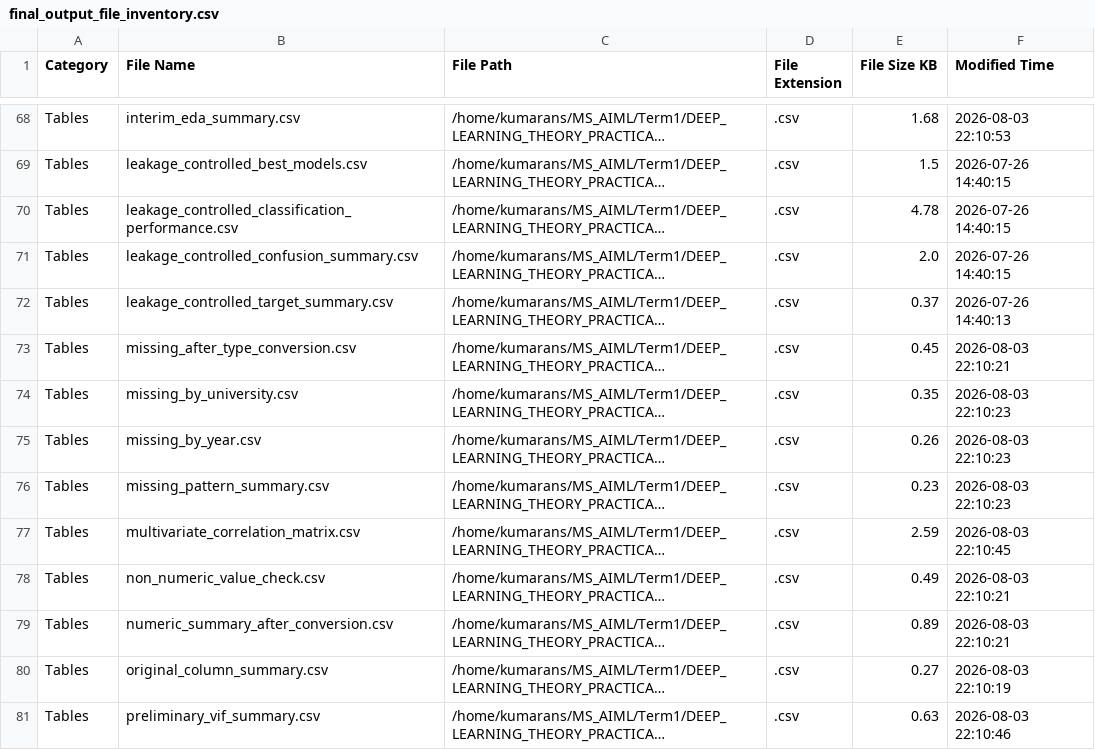
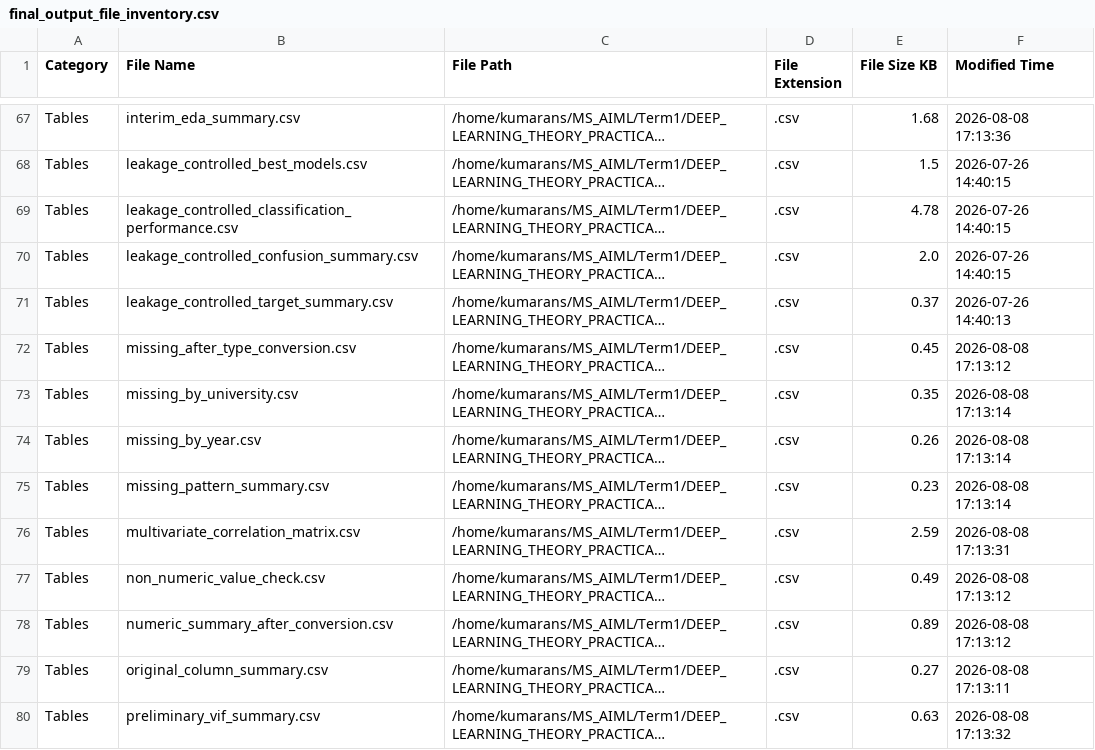
Before and after one commit to sundaramkumaran/QM640_GES_Capstone, a CSV file: outputs/tables/final_output_file_inventory.csv, drawn as a sheet; only a part is shown, gaps mark what is left out; long unchanged cells end in …; addresses are those after the commit; the diff covers the shown part only; the diff names each change by its address in the sheet, - before the commit and + after, or states it on an @@ line.

```diff
--- a/outputs/tables/final_output_file_inventory.csv
+++ b/outputs/tables/final_output_file_inventory.csv
-F67 (Modified Time): 2026-08-03 22:10:53
+F67 (Modified Time): 2026-08-08 17:13:36
-F72 (Modified Time): 2026-08-03 22:10:21
+F72 (Modified Time): 2026-08-08 17:13:12
-F73:F75 (Modified Time): 2026-08-03 22:10:23
+F73:F75 (Modified Time): 2026-08-08 17:13:14
-F76 (Modified Time): 2026-08-03 22:10:45
+F76 (Modified Time): 2026-08-08 17:13:31
-F77:F78 (Modified Time): 2026-08-03 22:10:21
+F77:F78 (Modified Time): 2026-08-08 17:13:12
-F79 (Modified Time): 2026-08-03 22:10:19
+F79 (Modified Time): 2026-08-08 17:13:11
-F80 (Modified Time): 2026-08-03 22:10:46
+F80 (Modified Time): 2026-08-08 17:13:32
```
Also changed, not shown: 1 removed row and 119 edited cells elsewhere in this file, outputs/tables/clustering_k_selection_summary.csv, outputs/tables/final_export_summary.csv, 10 other files.
